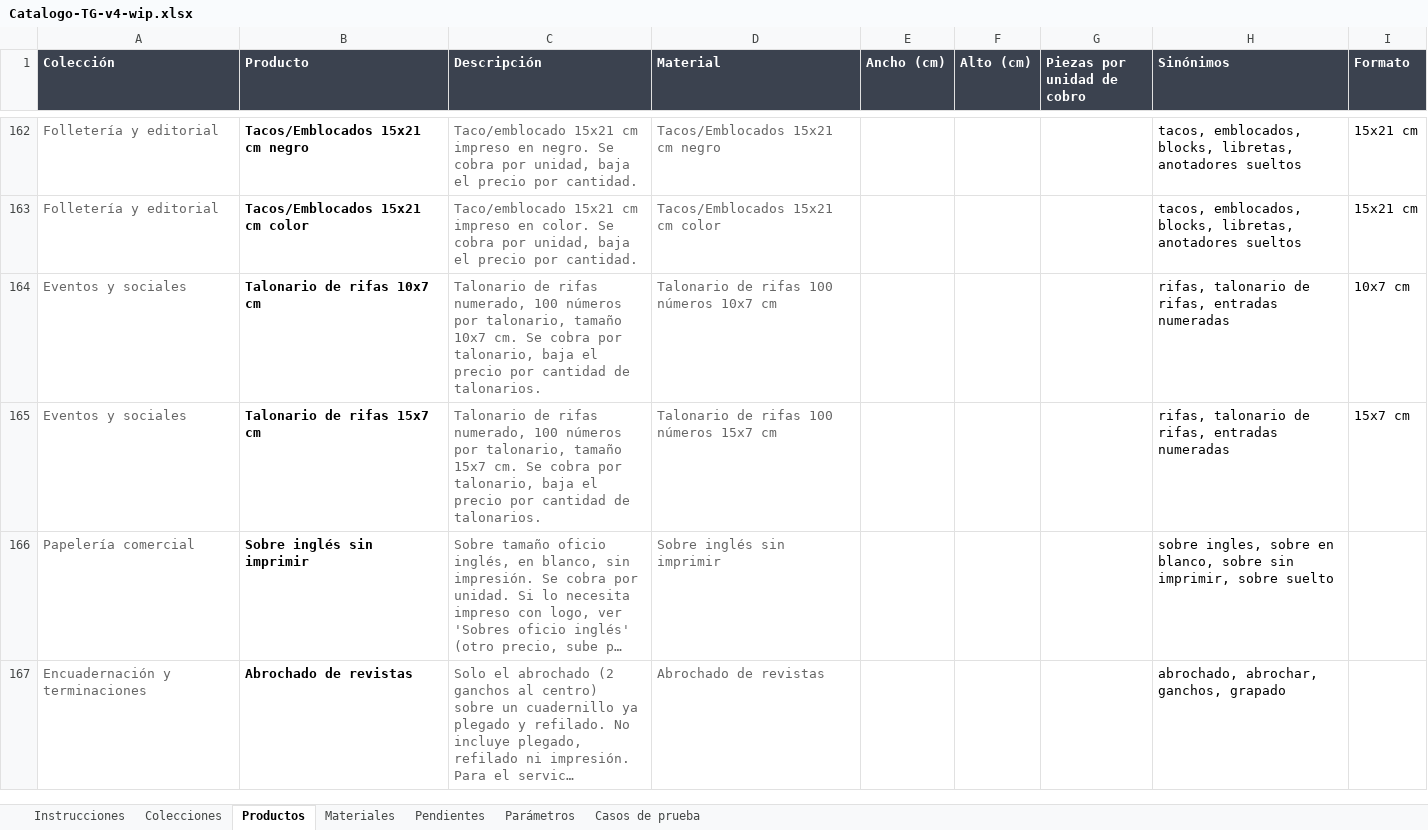
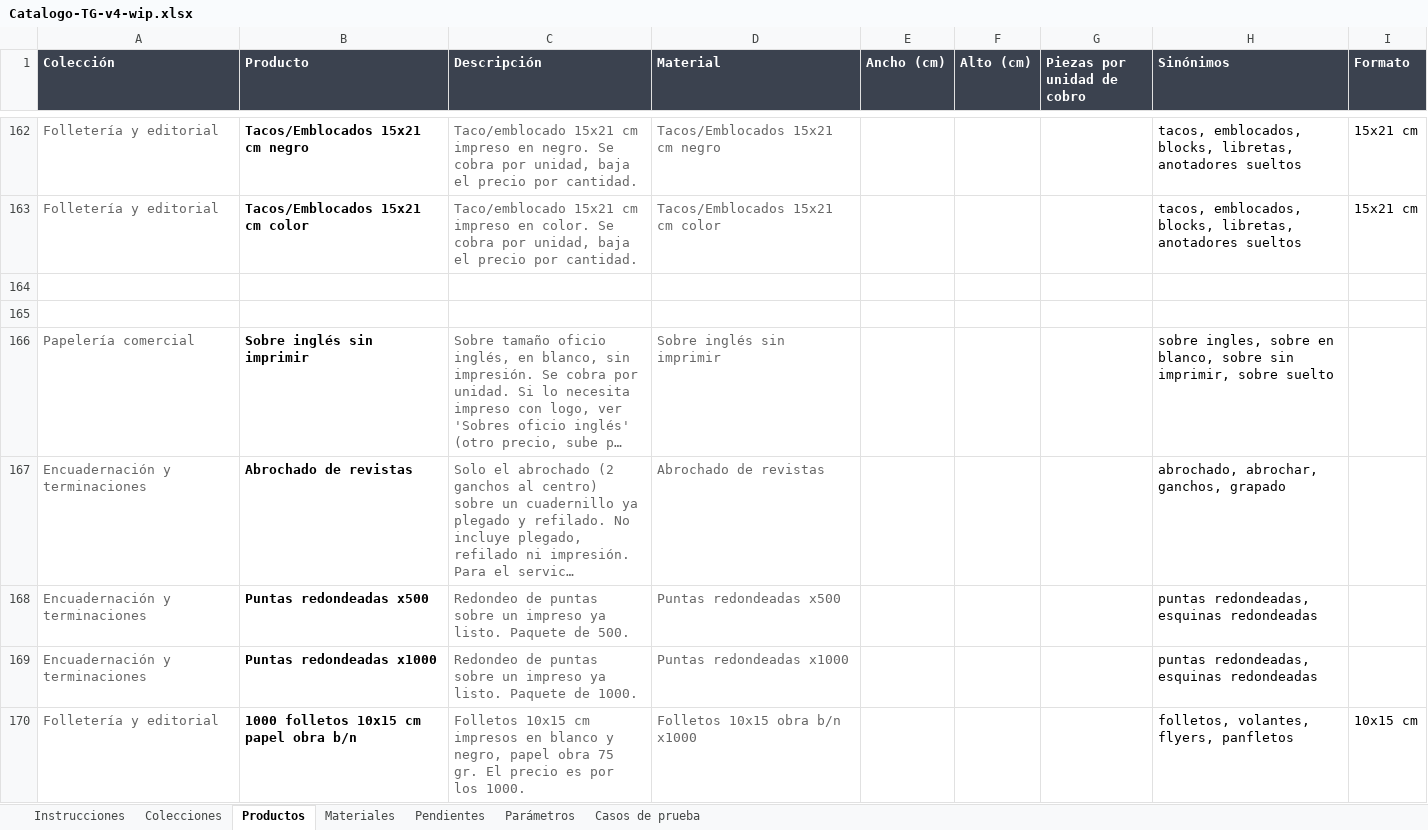
Before and after one commit to MartinFernandezSantia/AI-OS, an Excel workbook: project-context/TerminalGrafica/whatsapp-rag/Catalogo-TG-v4-wip.xlsx, sheet Productos, drawn as a sheet; only a part is shown, gaps mark what is left out; long unchanged cells end in …; values as stored, in another font and other column widths than the file's, no borders; the diff covers the shown part only; the diff names each change by its address in the sheet, - before the commit and + after, or states it on an @@ line.

```diff
--- a/project-context/TerminalGrafica/whatsapp-rag/Catalogo-TG-v4-wip.xlsx (sheet Productos)
+++ b/project-context/TerminalGrafica/whatsapp-rag/Catalogo-TG-v4-wip.xlsx (sheet Productos)
-row 164: Eventos y sociales | Talonario de rifas 10x7 cm | Talonario de rifas numerado, 100 números por talonario, tamaño 10x7 cm. Se cobra por talonario, baja el precio por cantidad de talonarios. | Talonario de rifas 100 números 10x7 cm |  |  |  | rifas, talonario de rifas, entradas numeradas | 10x7 cm
+row 164: (empty)
-row 165: Eventos y sociales | Talonario de rifas 15x7 cm | Talonario de rifas numerado, 100 números por talonario, tamaño 15x7 cm. Se cobra por talonario, baja el precio por cantidad de talonarios. | Talonario de rifas 100 números 15x7 cm |  |  |  | rifas, talonario de rifas, entradas numeradas | 15x7 cm
+row 165: (empty)
+row 168: Encuadernación y terminaciones | Puntas redondeadas x500 | Redondeo de puntas sobre un impreso ya listo. Paquete de 500. | Puntas redondeadas x500 |  |  |  | puntas redondeadas, esquinas redondeadas
+row 169: Encuadernación y terminaciones | Puntas redondeadas x1000 | Redondeo de puntas sobre un impreso ya listo. Paquete de 1000. | Puntas redondeadas x1000 |  |  |  | puntas redondeadas, esquinas redondeadas
+row 170: Folletería y editorial | 1000 folletos 10x15 cm papel obra b/n | Folletos 10x15 cm impresos en blanco y negro, papel obra 75 gr. El precio es por los 1000. | Folletos 10x15 obra b/n x1000 |  |  |  | folletos, volantes, flyers, panfletos | 10x15 cm
```
Also changed, not shown: 18 added rows and 35 edited cells elsewhere in this sheet, sheet Materiales, sheet Pendientes, sheet Colecciones, 3 other files.
